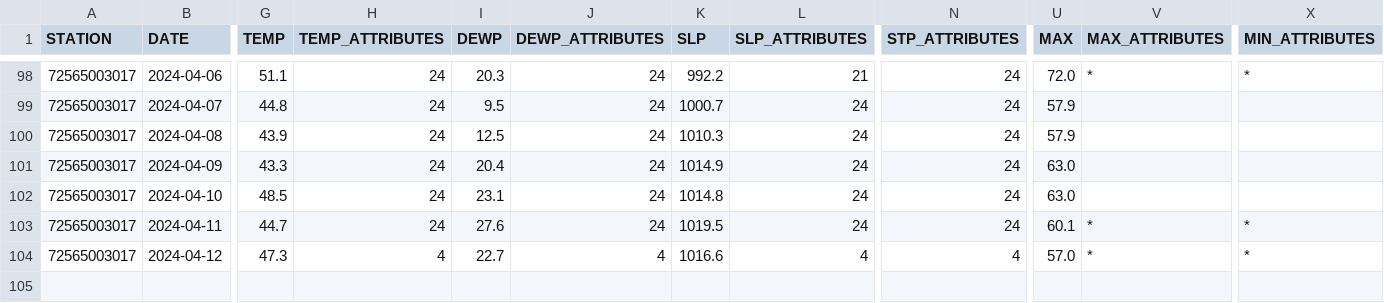
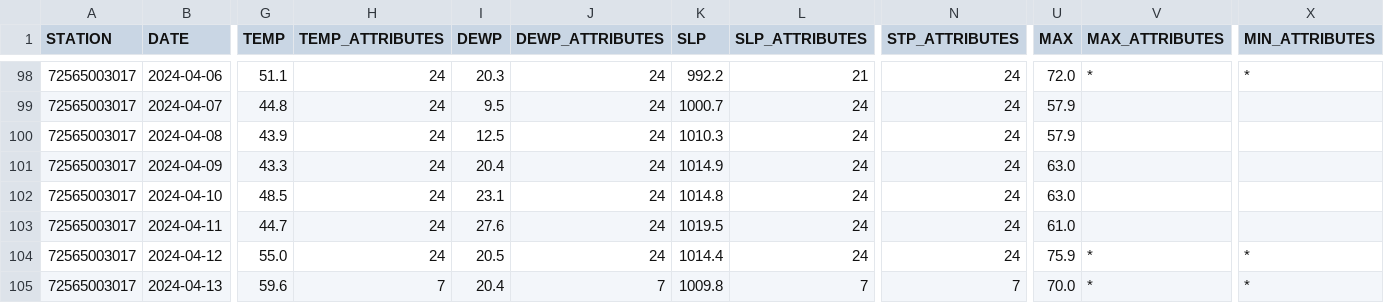
Before and after one commit to HulacSt/den-weather, a CSV file: data/daily/raw/2024.csv, drawn as a sheet; only a part is shown, gaps mark what is left out; rows hold the shown columns only; the diff covers the shown part only; the diff names each change by its address in the sheet, - before the commit and + after, or states it on an @@ line.

```diff
--- a/data/daily/raw/2024.csv
+++ b/data/daily/raw/2024.csv
-U103 (MAX): 60.1
+U103 (MAX): 61.0
-V103 (MAX_ATTRIBUTES): *
+V103 (MAX_ATTRIBUTES): (empty)
-X103 (MIN_ATTRIBUTES): *
+X103 (MIN_ATTRIBUTES): (empty)
-G104 (TEMP): 47.3
+G104 (TEMP): 55.0
-H104 (TEMP_ATTRIBUTES): 4
+H104 (TEMP_ATTRIBUTES): 24
-I104 (DEWP): 22.7
+I104 (DEWP): 20.5
-J104 (DEWP_ATTRIBUTES): 4
+J104 (DEWP_ATTRIBUTES): 24
-K104 (SLP): 1016.6
+K104 (SLP): 1014.4
-L104 (SLP_ATTRIBUTES): 4
+L104 (SLP_ATTRIBUTES): 24
-N104 (STP_ATTRIBUTES): 4
+N104 (STP_ATTRIBUTES): 24
-U104 (MAX): 57.0
+U104 (MAX): 75.9
+row 105: 72565003017 | 2024-04-13 | 59.6 | 7 | 20.4 | 7 | 1009.8 | 7 | 7 | 70.0 | * | *
```
Also changed, not shown: 5 edited cells elsewhere in this file, 1 other file.
